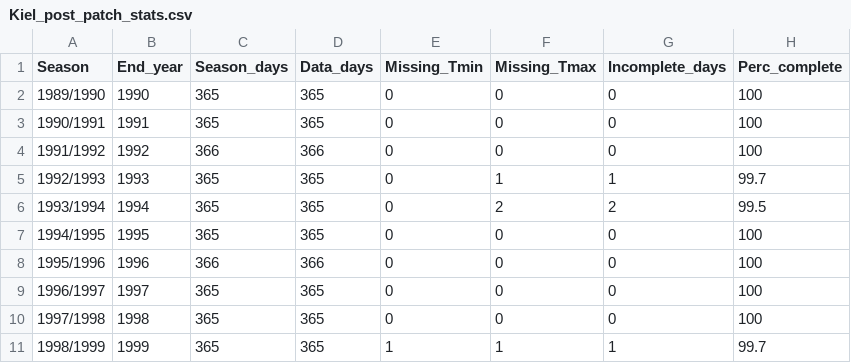
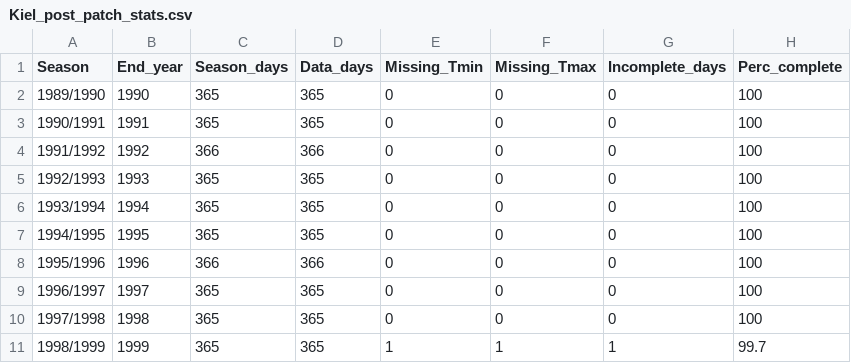
Before and after one commit to SHMooon/Tree-phenology-analysis-with-R, a CSV file: data/Kiel_post_patch_stats.csv, drawn as a sheet; only a part is shown.

```diff
--- a/data/Kiel_post_patch_stats.csv
+++ b/data/Kiel_post_patch_stats.csv
@@ -4,4 +4,4 @@
 "1991/1992",1992,366,366,0,0,0,100
-"1992/1993",1993,365,365,0,1,1,99.7
-"1993/1994",1994,365,365,0,2,2,99.5
+"1992/1993",1993,365,365,0,0,0,100
+"1993/1994",1994,365,365,0,0,0,100
 "1994/1995",1995,365,365,0,0,0,100
```
Also changed, not shown: data/Kiel_patched_2_statistics.csv, 9 other files.
